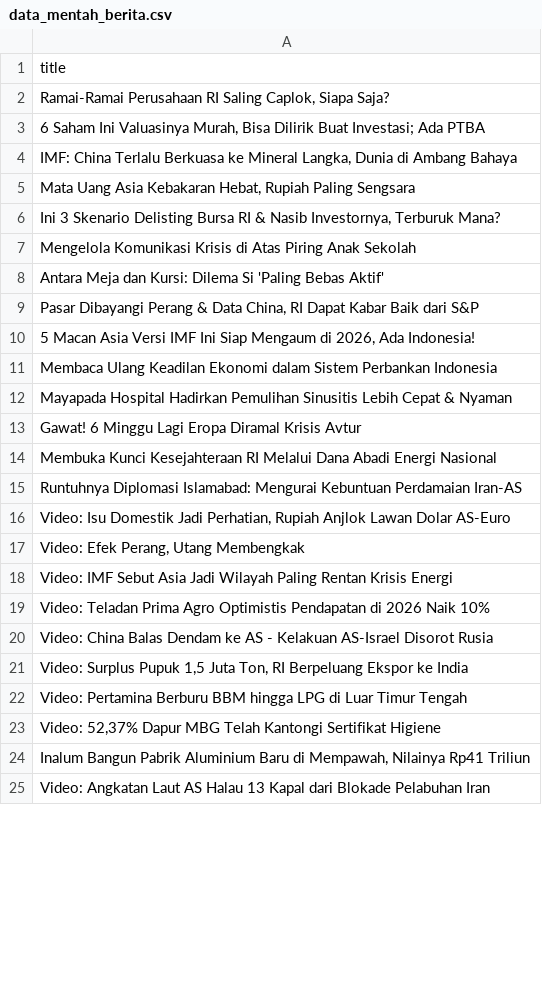
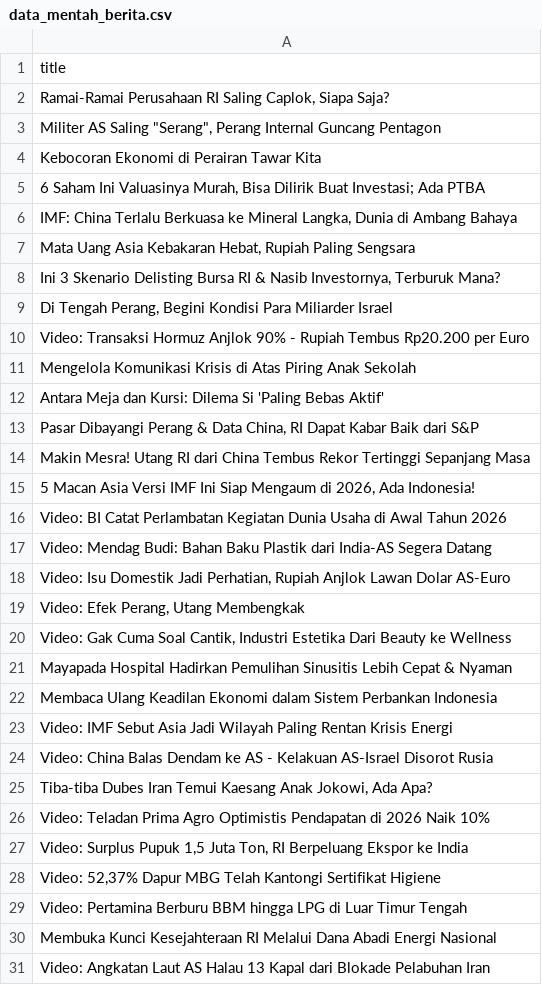
Before and after one commit to arjunsujarwo/arjun-portfolio, a CSV file: data_mentah_berita.csv, drawn as a sheet; only a part is shown; the diff covers the shown part only.

```diff
--- a/data_mentah_berita.csv
+++ b/data_mentah_berita.csv
@@ -2,2 +2,4 @@ title
 "Ramai-Ramai Perusahaan RI Saling Caplok, Siapa Saja?"
+"Militer AS Saling ""Serang"", Perang Internal Guncang Pentagon"
+Kebocoran Ekonomi di Perairan Tawar Kita
 "6 Saham Ini Valuasinya Murah, Bisa Dilirik Buat Investasi; Ada PTBA"
@@ -6,2 +8,4 @@ title
 "Ini 3 Skenario Delisting Bursa RI & Nasib Investornya, Terburuk Mana?"
+"Di Tengah Perang, Begini Kondisi Para Miliarder Israel"
+Video: Transaksi Hormuz Anjlok 90% - Rupiah Tembus Rp20.200 per Euro
 Mengelola Komunikasi Krisis di Atas Piring Anak Sekolah
@@ -9,17 +13,19 @@ Antara Meja dan Kursi: Dilema Si 'Paling Bebas Aktif'
 "Pasar Dibayangi Perang & Data China, RI Dapat Kabar Baik dari S&P"
+Makin Mesra! Utang RI dari China Tembus Rekor Tertinggi Sepanjang Masa
 "5 Macan Asia Versi IMF Ini Siap Mengaum di 2026, Ada Indonesia!"
-Membaca Ulang Keadilan Ekonomi dalam Sistem Perbankan Indonesia
-Mayapada Hospital Hadirkan Pemulihan Sinusitis Lebih Cepat & Nyaman
-Gawat! 6 Minggu Lagi Eropa Diramal Krisis Avtur
-Membuka Kunci Kesejahteraan RI Melalui Dana Abadi Energi Nasional
-Runtuhnya Diplomasi Islamabad: Mengurai Kebuntuan Perdamaian Iran-AS
+Video: BI Catat Perlambatan Kegiatan Dunia Usaha di Awal Tahun 2026
+Video: Mendag Budi: Bahan Baku Plastik dari India-AS Segera Datang
 "Video: Isu Domestik Jadi Perhatian, Rupiah Anjlok Lawan Dolar AS-Euro"
 "Video: Efek Perang, Utang Membengkak"
+"Video: Gak Cuma Soal Cantik, Industri Estetika Dari Beauty ke Wellness"
+Mayapada Hospital Hadirkan Pemulihan Sinusitis Lebih Cepat & Nyaman
+Membaca Ulang Keadilan Ekonomi dalam Sistem Perbankan Indonesia
 Video: IMF Sebut Asia Jadi Wilayah Paling Rentan Krisis Energi
+Video: China Balas Dendam ke AS - Kelakuan AS-Israel Disorot Rusia
+"Tiba-tiba Dubes Iran Temui Kaesang Anak Jokowi, Ada Apa?"
 Video: Teladan Prima Agro Optimistis Pendapatan di 2026 Naik 10%
-Video: China Balas Dendam ke AS - Kelakuan AS-Israel Disorot Rusia
 "Video: Surplus Pupuk 1,5 Juta Ton, RI Berpeluang Ekspor ke India"
+"Video: 52,37% Dapur MBG Telah Kantongi Sertifikat Higiene"
 Video: Pertamina Berburu BBM hingga LPG di Luar Timur Tengah
-"Video: 52,37% Dapur MBG Telah Kantongi Sertifikat Higiene"
-"Inalum Bangun Pabrik Aluminium Baru di Mempawah, Nilainya Rp41 Triliun"
+Membuka Kunci Kesejahteraan RI Melalui Dana Abadi Energi Nasional
 Video: Angkatan Laut AS Halau 13 Kapal dari Blokade Pelabuhan Iran
```
Also changed, not shown: 3 removed rows and 1 edited cell elsewhere in this file, 4 other files.
